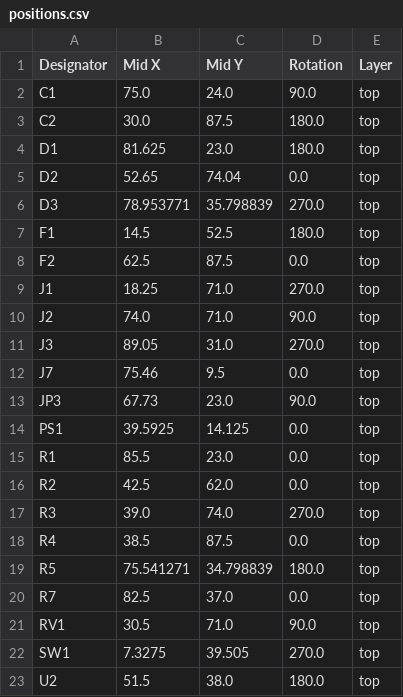
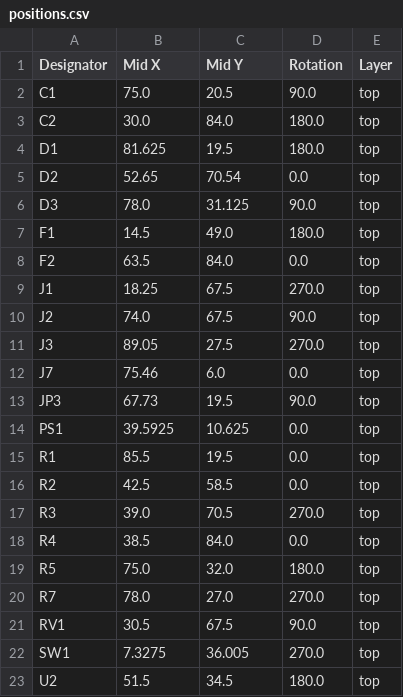
Before and after one commit to MichaelPate/Reflow-Oven-Controller, a CSV file: Revision 3/Hardware/Power Board/powerBoard/production/positions.csv, drawn as a sheet.

Commit message:
generate gerbers for power board fab

```diff
--- a/Revision 3/Hardware/Power Board/powerBoard/production/positions.csv
+++ b/Revision 3/Hardware/Power Board/powerBoard/production/positions.csv
@@ -1,23 +1,23 @@
 Designator,Mid X,Mid Y,Rotation,Layer
-C1,75.0,24.0,90.0,top
-C2,30.0,87.5,180.0,top
-D1,81.625,23.0,180.0,top
-D2,52.65,74.04,0.0,top
-D3,78.953771,35.798839,270.0,top
-F1,14.5,52.5,180.0,top
-F2,62.5,87.5,0.0,top
-J1,18.25,71.0,270.0,top
-J2,74.0,71.0,90.0,top
-J3,89.05,31.0,270.0,top
-J7,75.46,9.5,0.0,top
-JP3,67.73,23.0,90.0,top
-PS1,39.5925,14.125,0.0,top
-R1,85.5,23.0,0.0,top
-R2,42.5,62.0,0.0,top
-R3,39.0,74.0,270.0,top
-R4,38.5,87.5,0.0,top
-R5,75.541271,34.798839,180.0,top
-R7,82.5,37.0,0.0,top
-RV1,30.5,71.0,90.0,top
-SW1,7.3275,39.505,270.0,top
-U2,51.5,38.0,180.0,top
+C1,75.0,20.5,90.0,top
+C2,30.0,84.0,180.0,top
+D1,81.625,19.5,180.0,top
+D2,52.65,70.54,0.0,top
+D3,78.0,31.125,90.0,top
+F1,14.5,49.0,180.0,top
+F2,63.5,84.0,0.0,top
+J1,18.25,67.5,270.0,top
+J2,74.0,67.5,90.0,top
+J3,89.05,27.5,270.0,top
+J7,75.46,6.0,0.0,top
+JP3,67.73,19.5,90.0,top
+PS1,39.5925,10.625,0.0,top
+R1,85.5,19.5,0.0,top
+R2,42.5,58.5,0.0,top
+R3,39.0,70.5,270.0,top
+R4,38.5,84.0,0.0,top
+R5,75.0,32.0,180.0,top
+R7,78.0,27.0,270.0,top
+RV1,30.5,67.5,90.0,top
+SW1,7.3275,36.005,270.0,top
+U2,51.5,34.5,180.0,top
```
Also changed, not shown: 7 other files.
